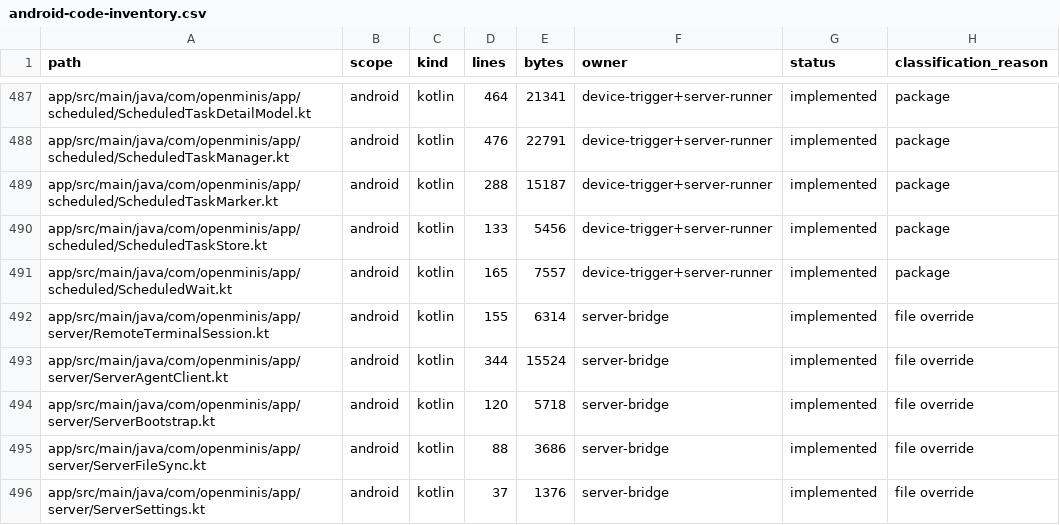
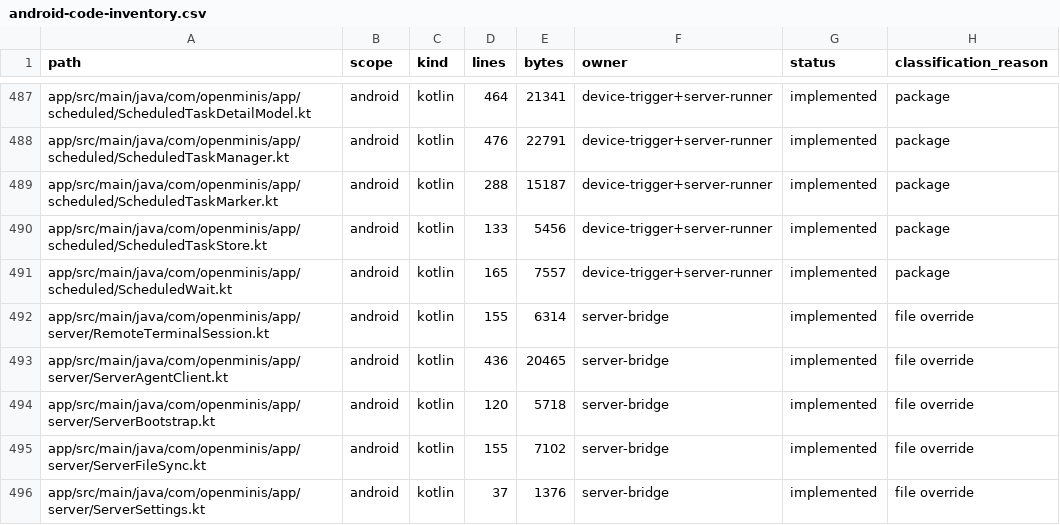
Before and after one commit to macdeecharlie/open-minis-server, a CSV file: docs/android-code-inventory.csv, drawn as a sheet; only a part is shown, gaps mark what is left out; the diff covers the shown part only.

```diff
--- a/docs/android-code-inventory.csv
+++ b/docs/android-code-inventory.csv
@@ -492,5 +492,5 @@ app/src/main/java/com/openminis/app/scheduled/ScheduledWait.kt,android,kotlin,16
 app/src/main/java/com/openminis/app/server/RemoteTerminalSession.kt,android,kotlin,155,6314,server-bridge,implemented,file override
-app/src/main/java/com/openminis/app/server/ServerAgentClient.kt,android,kotlin,344,15524,server-bridge,implemented,file override
+app/src/main/java/com/openminis/app/server/ServerAgentClient.kt,android,kotlin,436,20465,server-bridge,implemented,file override
 app/src/main/java/com/openminis/app/server/ServerBootstrap.kt,android,kotlin,120,5718,server-bridge,implemented,file override
-app/src/main/java/com/openminis/app/server/ServerFileSync.kt,android,kotlin,88,3686,server-bridge,implemented,file override
+app/src/main/java/com/openminis/app/server/ServerFileSync.kt,android,kotlin,155,7102,server-bridge,implemented,file override
 app/src/main/java/com/openminis/app/server/ServerSettings.kt,android,kotlin,37,1376,server-bridge,implemented,file override
```
Also changed, not shown: 12 edited cells elsewhere in this file, docs/repo-code-inventory.csv, 1 other file.
